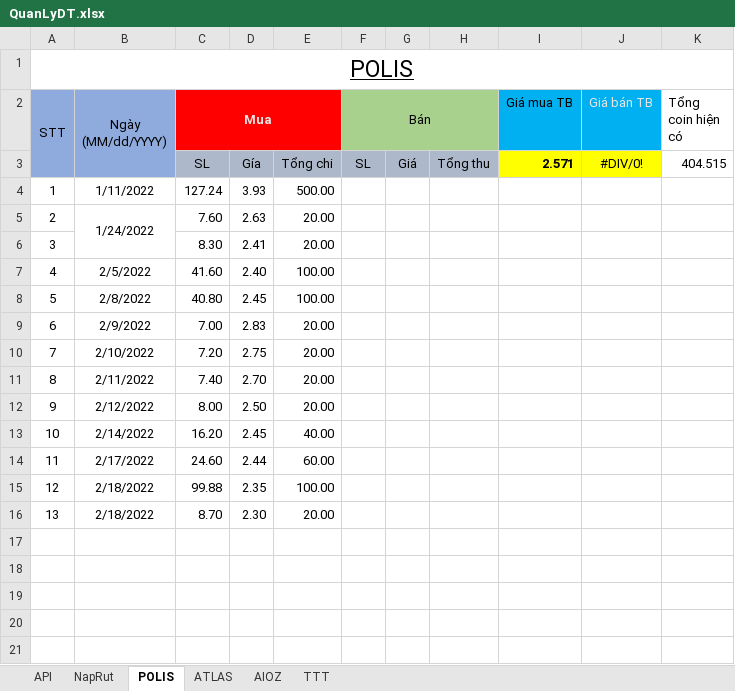
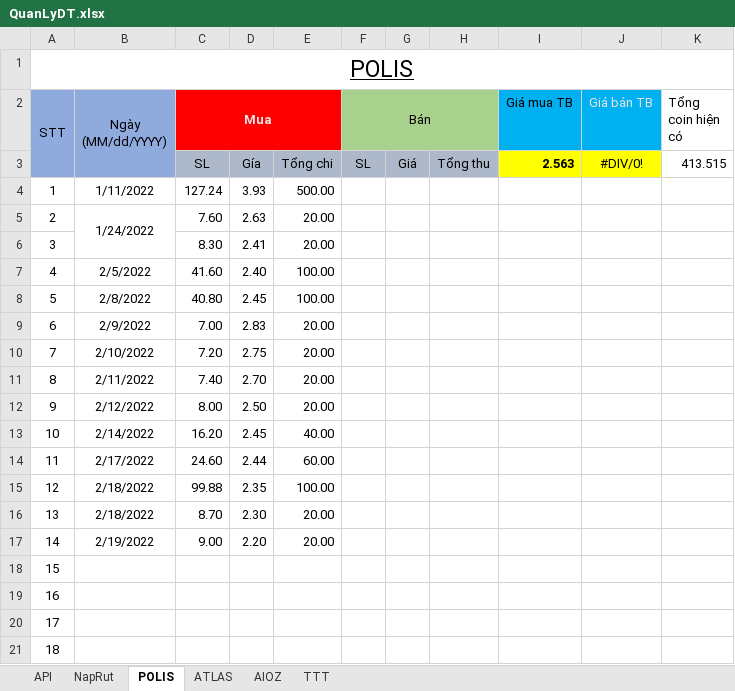
Before and after one commit to haitc21/QLDT, an Excel workbook: QuanLyDT.xlsx, sheet POLIS, drawn as a sheet; values as stored, in another font and other column widths than the file's, no borders; conditional formats and table styles not drawn; the diff names each change by its address in the sheet, - before the commit and + after, or states it on an @@ line.

Commit message:
20220219

```diff
--- a/QuanLyDT.xlsx (sheet POLIS)
+++ b/QuanLyDT.xlsx (sheet POLIS)
-I3 (Giá mua TB): 2.571
+I3 (Giá mua TB): 2.563
-K3 (Tổng coin hiện có): 404.515
+K3 (Tổng coin hiện có): 413.515
+row 17: 14 | 2/19/2022 | 9.00 | 2.20 | 20.00
+row 18: 15
+row 19: 16
+row 20: 17
+row 21: 18
```
